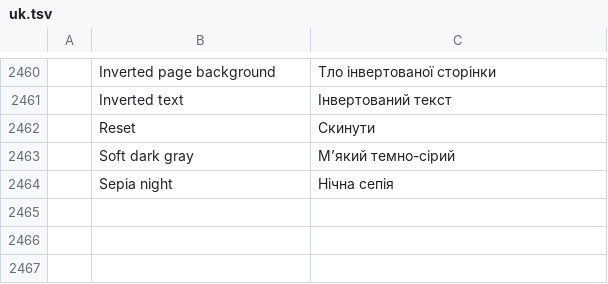
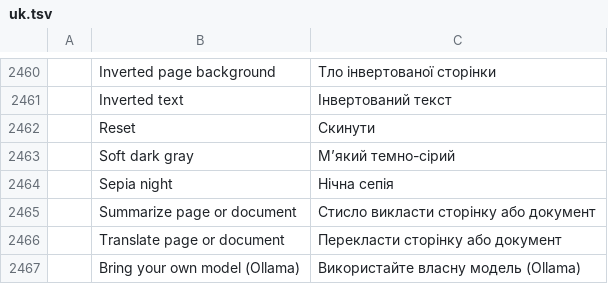
Before and after one commit to pedrocaluiz/pdfcraft-oficial, a TSV file: crates/ui-egui/src/i18n/uk.tsv, drawn as a sheet; only a part is shown, gaps mark what is left out; the diff names each change by its address in the sheet, - before the commit and + after, or states it on an @@ line.

```diff
--- a/crates/ui-egui/src/i18n/uk.tsv
+++ b/crates/ui-egui/src/i18n/uk.tsv
+row 2465:  | Summarize page or document | Стисло викласти сторінку або документ
+row 2466:  | Translate page or document | Перекласти сторінку або документ
+row 2467:  | Bring your own model (Ollama) | Використайте власну модель (Ollama)
```
Also changed, not shown: crates/ui-egui/src/i18n/bg.tsv, crates/ui-egui/src/i18n/el.tsv, 31 other files.
